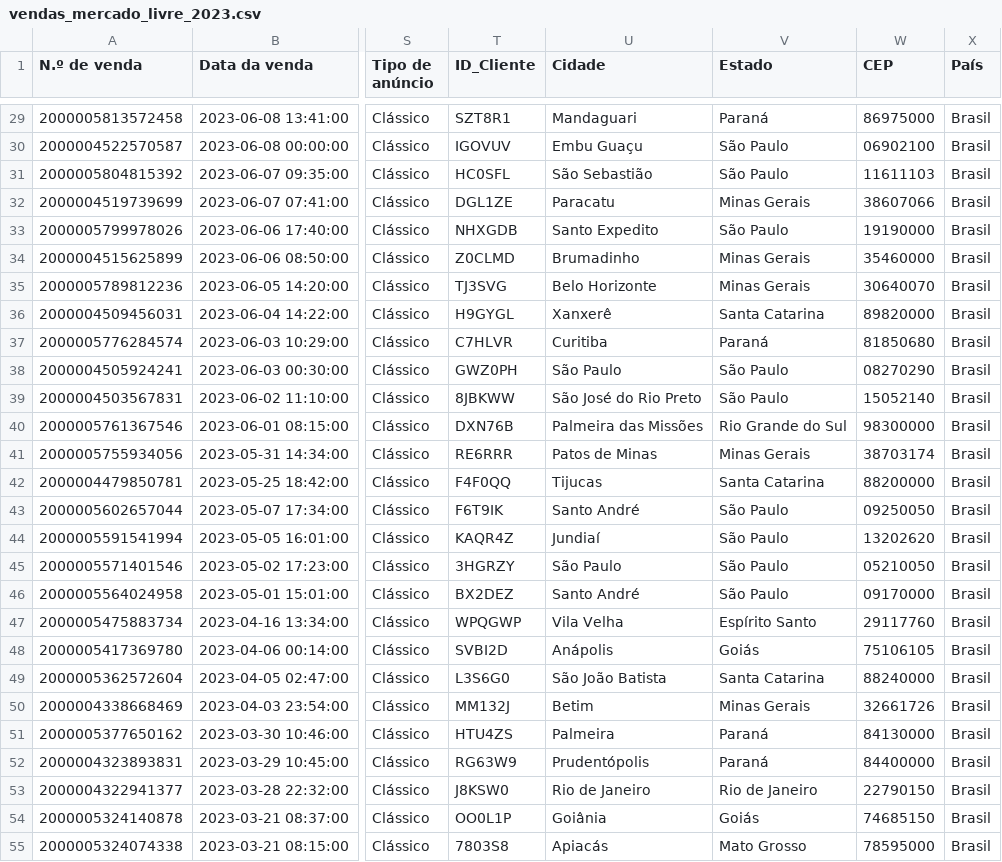
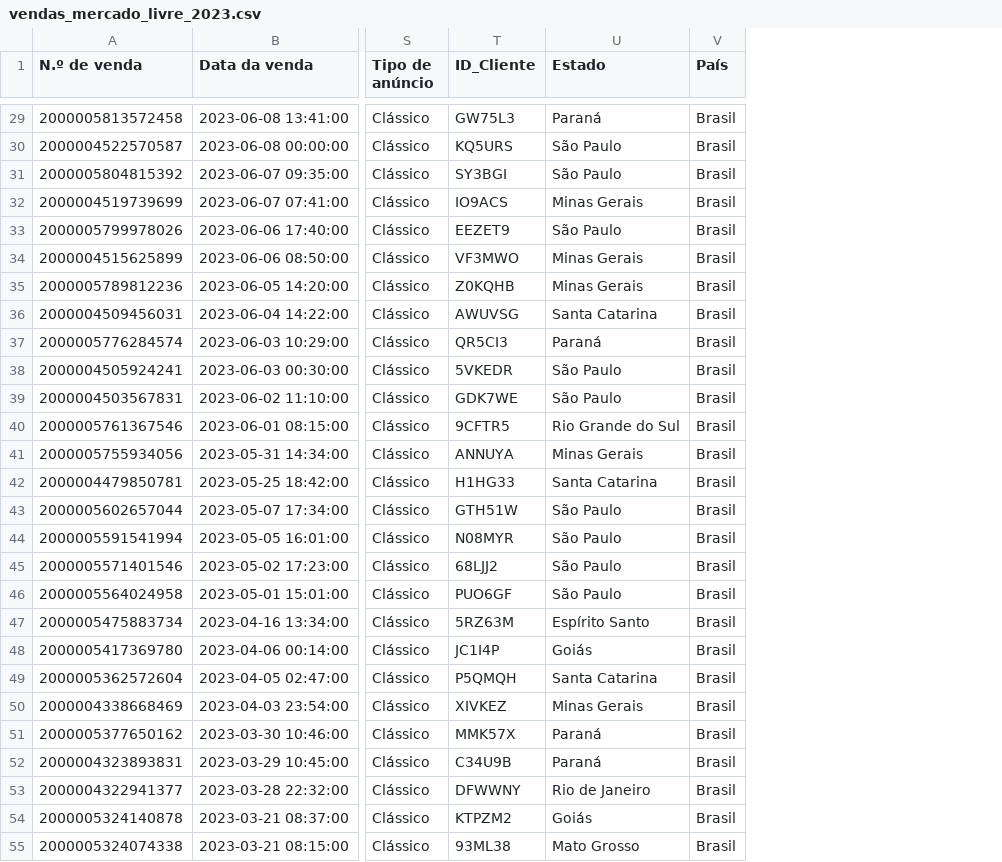
Before and after one commit to renato-perussi/Vendas_Mercado_Livre, a CSV file: datasets/vendas_mercado_livre_2023.csv, drawn as a sheet; only a part is shown, gaps mark what is left out; the diff covers the shown part only; the diff names each change by its address in the sheet, - before the commit and + after, or states it on an @@ line.

```diff
--- a/datasets/vendas_mercado_livre_2023.csv
+++ b/datasets/vendas_mercado_livre_2023.csv
-column U (Cidade), rows 29-55: Mandaguari | Embu Guaçu | São Sebastião | Paracatu | Santo Expedito | Brumadinho | Belo Horizonte | Xanxerê | Curitiba | São Paulo | São José do Rio Preto | Palmeira das Missões | Patos de Minas | Tijucas | Santo André | Jundiaí | São Paulo | Santo André | Vila Velha | Anápolis | São João Batista | Betim | Palmeira | Prudentópolis | Rio de Janeiro | Goiânia | Apiacás
-column W (CEP), rows 29-55: 86975000 | 06902100 | 11611103 | 38607066 | 19190000 | 35460000 | 30640070 | 89820000 | 81850680 | 08270290 | 15052140 | 98300000 | 38703174 | 88200000 | 09250050 | 13202620 | 05210050 | 09170000 | 29117760 | 75106105 | 88240000 | 32661726 | 84130000 | 84400000 | 22790150 | 74685150 | 78595000
-T29 (ID_Cliente): SZT8R1
+T29 (ID_Cliente): GW75L3
-T30 (ID_Cliente): IGOVUV
+T30 (ID_Cliente): KQ5URS
-T31 (ID_Cliente): HC0SFL
+T31 (ID_Cliente): SY3BGI
-T32 (ID_Cliente): DGL1ZE
+T32 (ID_Cliente): IO9ACS
-T33 (ID_Cliente): NHXGDB
+T33 (ID_Cliente): EEZET9
-T34 (ID_Cliente): Z0CLMD
+T34 (ID_Cliente): VF3MWO
-T35 (ID_Cliente): TJ3SVG
+T35 (ID_Cliente): Z0KQHB
-T36 (ID_Cliente): H9GYGL
+T36 (ID_Cliente): AWUVSG
-T37 (ID_Cliente): C7HLVR
+T37 (ID_Cliente): QR5CI3
-T38 (ID_Cliente): GWZ0PH
+T38 (ID_Cliente): 5VKEDR
-T39 (ID_Cliente): 8JBKWW
+T39 (ID_Cliente): GDK7WE
-T40 (ID_Cliente): DXN76B
+T40 (ID_Cliente): 9CFTR5
-T41 (ID_Cliente): RE6RRR
+T41 (ID_Cliente): ANNUYA
-T42 (ID_Cliente): F4F0QQ
+T42 (ID_Cliente): H1HG33
-T43 (ID_Cliente): F6T9IK
+T43 (ID_Cliente): GTH51W
-T44 (ID_Cliente): KAQR4Z
+T44 (ID_Cliente): N08MYR
-T45 (ID_Cliente): 3HGRZY
+T45 (ID_Cliente): 68LJJ2
-T46 (ID_Cliente): BX2DEZ
+T46 (ID_Cliente): PUO6GF
-T47 (ID_Cliente): WPQGWP
+T47 (ID_Cliente): 5RZ63M
-T48 (ID_Cliente): SVBI2D
+T48 (ID_Cliente): JC1I4P
-T49 (ID_Cliente): L3S6G0
+T49 (ID_Cliente): P5QMQH
-T50 (ID_Cliente): MM132J
+T50 (ID_Cliente): XIVKEZ
-T51 (ID_Cliente): HTU4ZS
+T51 (ID_Cliente): MMK57X
-T52 (ID_Cliente): RG63W9
+T52 (ID_Cliente): C34U9B
-T53 (ID_Cliente): J8KSW0
+T53 (ID_Cliente): DFWWNY
-T54 (ID_Cliente): OO0L1P
+T54 (ID_Cliente): KTPZM2
-T55 (ID_Cliente): 7803S8
+T55 (ID_Cliente): 93ML38
```
Also changed, not shown: 72 edited cells elsewhere in this file, 3 other files.
